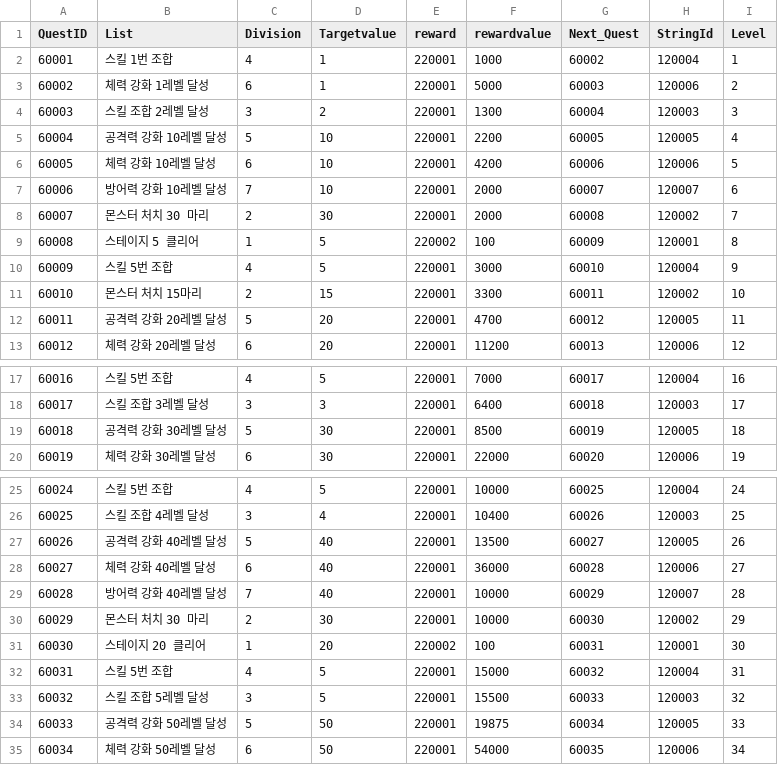
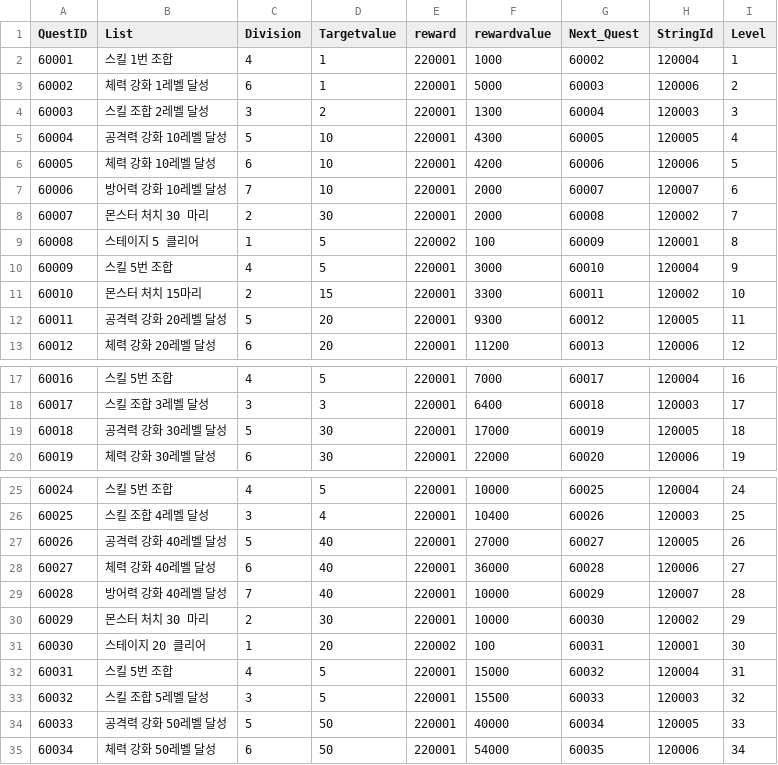
Before and after one commit to Kim-coding/SkillMaster, a CSV file: Assets/Resources/Table/QuestTable.csv, drawn as a sheet; only a part is shown, gaps mark what is left out; the diff covers the shown part only.

Commit message:
퀘스트 csv 체력강화 보상 변경

```diff
--- a/Assets/Resources/Table/QuestTable.csv
+++ b/Assets/Resources/Table/QuestTable.csv
@@ -4,3 +4,3 @@
 60003,스킬 조합 2레벨 달성,3,2,220001,1300,60004,120003,3
-60004,공격력 강화 10레벨 달성,5,10,220001,2200,60005,120005,4
+60004,공격력 강화 10레벨 달성,5,10,220001,4300,60005,120005,4
 60005,체력 강화 10레벨 달성,6,10,220001,4200,60006,120006,5
@@ -11,3 +11,3 @@
 60010,몬스터 처치 15마리,2,15,220001,3300,60011,120002,10
-60011,공격력 강화 20레벨 달성,5,20,220001,4700,60012,120005,11
+60011,공격력 강화 20레벨 달성,5,20,220001,9300,60012,120005,11
 60012,체력 강화 20레벨 달성,6,20,220001,11200,60013,120006,12
@@ -18,3 +18,3 @@
 60017,스킬 조합 3레벨 달성,3,3,220001,6400,60018,120003,17
-60018,공격력 강화 30레벨 달성,5,30,220001,8500,60019,120005,18
+60018,공격력 강화 30레벨 달성,5,30,220001,17000,60019,120005,18
 60019,체력 강화 30레벨 달성,6,30,220001,22000,60020,120006,19
@@ -26,3 +26,3 @@
 60025,스킬 조합 4레벨 달성,3,4,220001,10400,60026,120003,25
-60026,공격력 강화 40레벨 달성,5,40,220001,13500,60027,120005,26
+60026,공격력 강화 40레벨 달성,5,40,220001,27000,60027,120005,26
 60027,체력 강화 40레벨 달성,6,40,220001,36000,60028,120006,27
@@ -33,3 +33,3 @@
 60032,스킬 조합 5레벨 달성,3,5,220001,15500,60033,120003,32
-60033,공격력 강화 50레벨 달성,5,50,220001,19875,60034,120005,33
+60033,공격력 강화 50레벨 달성,5,50,220001,40000,60034,120005,33
 60034,체력 강화 50레벨 달성,6,50,220001,54000,60035,120006,34
```
Also changed, not shown: 5 edited cells elsewhere in this file.
